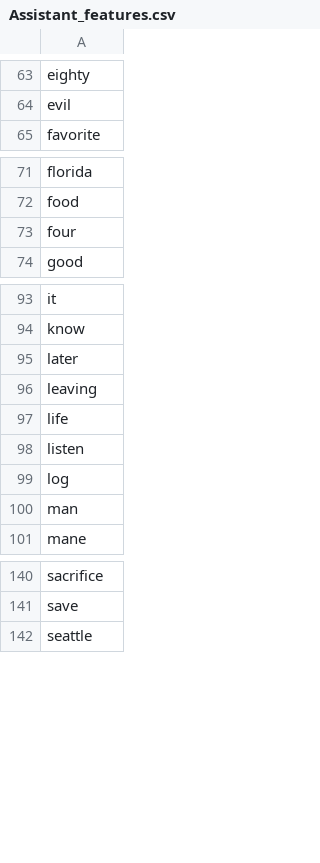
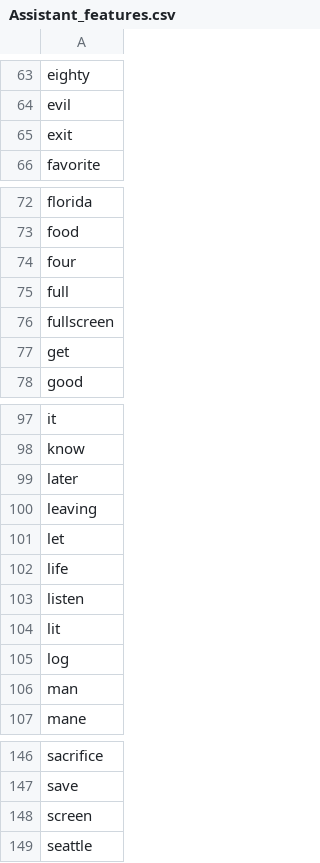
Before and after one commit to nspeer12/dexter, a CSV file: Core/assistant/model/Assistant_features.csv, drawn as a sheet; only a part is shown, gaps mark what is left out.

```diff
--- a/Core/assistant/model/Assistant_features.csv
+++ b/Core/assistant/model/Assistant_features.csv
@@ -64,2 +64,3 @@ eighty
 evil
+exit
 favorite
@@ -73,2 +74,5 @@ food
 four
+full
+fullscreen
+get
 good
@@ -96,4 +100,6 @@ later
 leaving
+let
 life
 listen
+lit
 log
@@ -141,2 +147,3 @@ sacrifice
 save
+screen
 seattle
```
Also changed, not shown: Core/assistant/model/Assistant_labels.csv, 11 other files.
